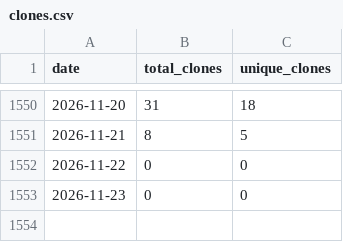
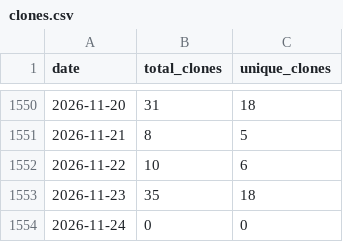
Before and after one commit to wumphlett/COMP-3500, a CSV file: .traffic/clones.csv, drawn as a sheet; only a part is shown, gaps mark what is left out.

Commit message:
Updating repository traffic

```diff
--- a/.traffic/clones.csv
+++ b/.traffic/clones.csv
@@ -1551,3 +1551,4 @@ date,total_clones,unique_clones
 2026-11-21,8,5
-2026-11-22,0,0
-2026-11-23,0,0
+2026-11-22,10,6
+2026-11-23,35,18
+2026-11-24,0,0
```
Also changed, not shown: .traffic/views.csv, 3 other files.
